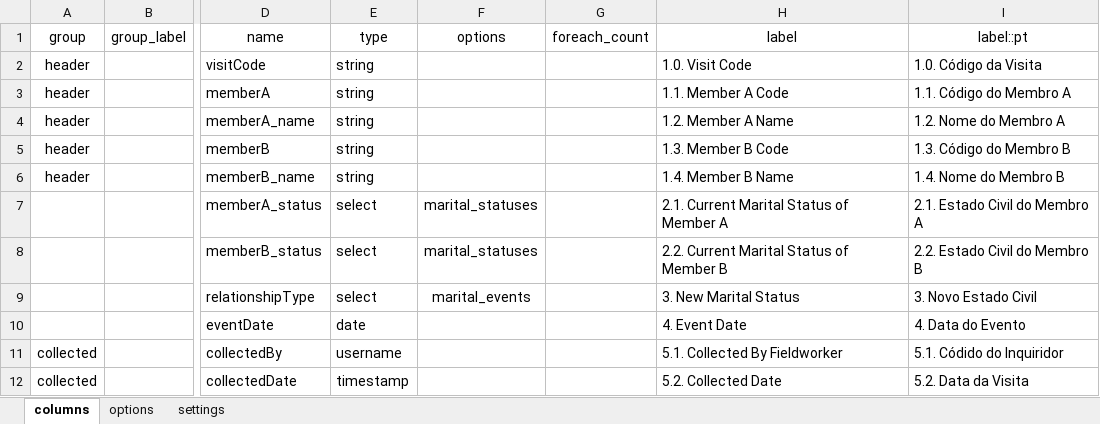
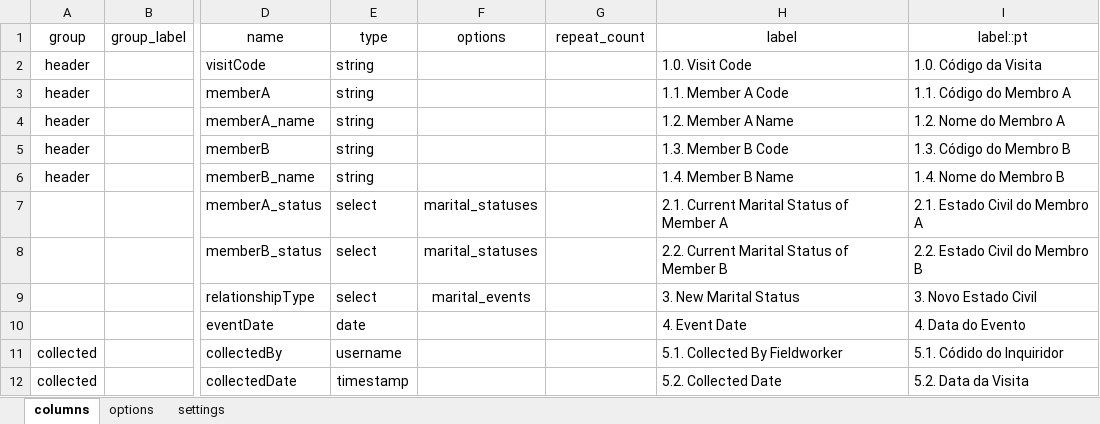
Before and after one commit to philimones-group/hds-explorer-tablet, an Excel workbook: app/src/main/res/raw/marital_relationship_form.xlsx, sheet columns, drawn as a sheet; only a part is shown, gaps mark what is left out; values as stored, in another font and other column widths than the file's, no borders; the diff names each change by its address in the sheet, - before the commit and + after, or states it on an @@ line.

Commit message:
Update Forms to use repeat_count

```diff
--- a/app/src/main/res/raw/marital_relationship_form.xlsx (sheet columns)
+++ b/app/src/main/res/raw/marital_relationship_form.xlsx (sheet columns)
-G1: foreach_count
+G1: repeat_count
```
Also changed, not shown: app/src/main/res/raw/ext_inmigration_form.xlsx, app/src/main/res/raw/incomplete_form.xlsx, 9 other files.
